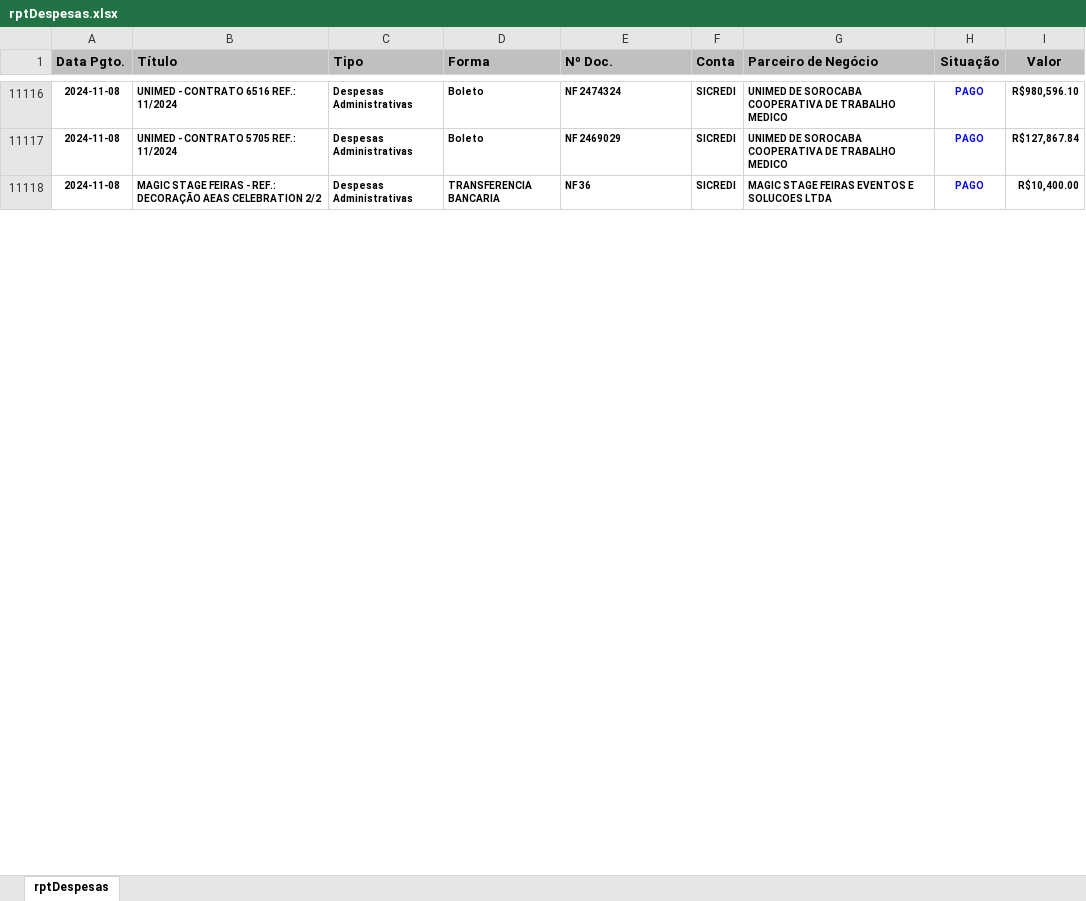
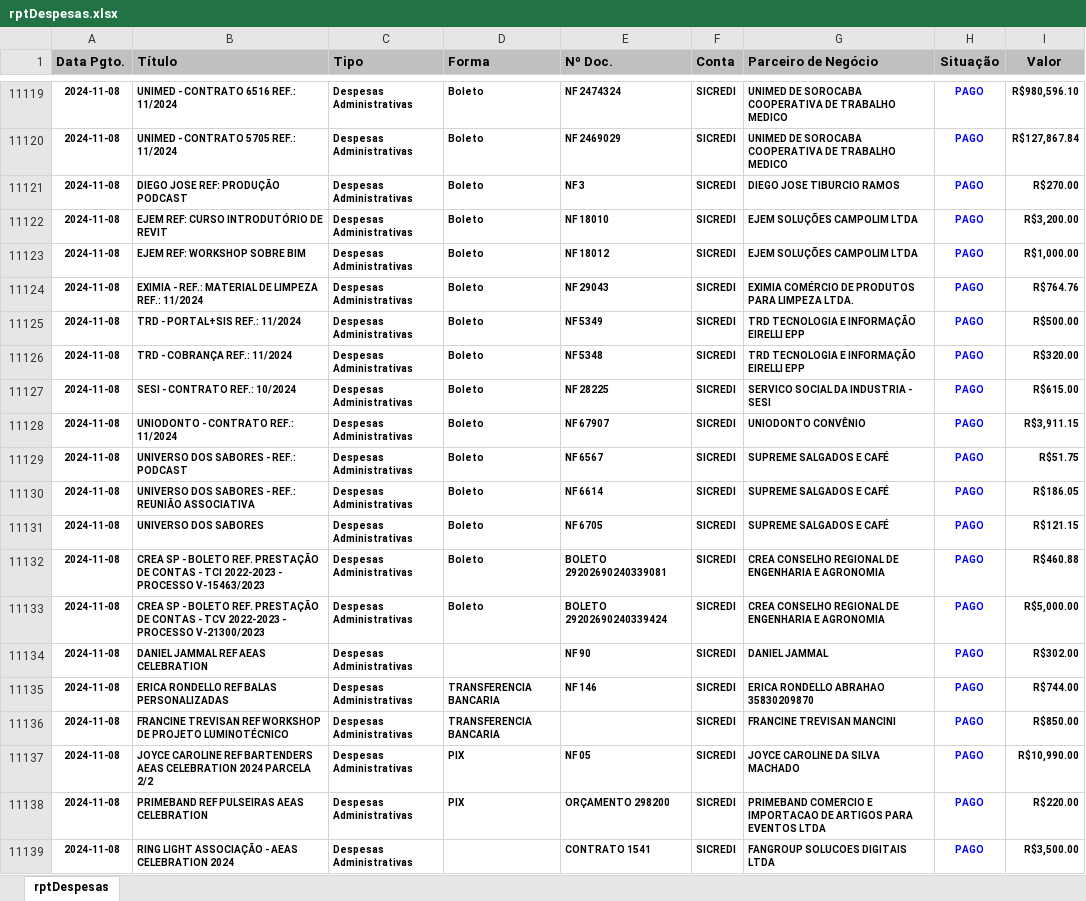
Before and after one commit to rcdourado/AEAS, an Excel workbook: rptDespesas.xlsx, sheet rptDespesas, drawn as a sheet; only a part is shown, gaps mark what is left out; the shorter side is filled out with more unchanged rows; values as stored, in another font and other column widths than the file's, no borders; the diff covers the shown part only; the diff names each change by its address in the sheet, - before the commit and + after, or states it on an @@ line.

Commit message:
Upload
13112024 14:37

```diff
--- a/rptDespesas.xlsx (sheet rptDespesas)
+++ b/rptDespesas.xlsx (sheet rptDespesas)
+row 11121: 2024-11-08 | DIEGO JOSE REF: PRODUÇÃO PODCAST | Despesas Administrativas | Boleto | NF 3 | SICREDI | DIEGO JOSE TIBURCIO RAMOS | PAGO | R$270.00
+row 11122: 2024-11-08 | EJEM REF: CURSO INTRODUTÓRIO DE REVIT | Despesas Administrativas | Boleto | NF 18010 | SICREDI | EJEM SOLUÇÕES CAMPOLIM LTDA | PAGO | R$3,200.00
+row 11123: 2024-11-08 | EJEM REF: WORKSHOP SOBRE BIM | Despesas Administrativas | Boleto | NF 18012 | SICREDI | EJEM SOLUÇÕES CAMPOLIM LTDA | PAGO | R$1,000.00
+row 11124: 2024-11-08 | EXIMIA - REF.: MATERIAL DE LIMPEZA REF.: 11/2024 | Despesas Administrativas | Boleto | NF 29043 | SICREDI | EXIMIA COMÉRCIO DE PRODUTOS PARA LIMPEZA LTDA. | PAGO | R$764.76
+row 11125: 2024-11-08 | TRD - PORTAL+SIS REF.: 11/2024 | Despesas Administrativas | Boleto | NF 5349 | SICREDI | TRD TECNOLOGIA E INFORMAÇÃO EIRELLI EPP | PAGO | R$500.00
+row 11126: 2024-11-08 | TRD - COBRANÇA REF.: 11/2024 | Despesas Administrativas | Boleto | NF 5348 | SICREDI | TRD TECNOLOGIA E INFORMAÇÃO EIRELLI EPP | PAGO | R$320.00
+row 11127: 2024-11-08 | SESI - CONTRATO REF.: 10/2024 | Despesas Administrativas | Boleto | NF 28225 | SICREDI | SERVICO SOCIAL DA INDUSTRIA - SESI | PAGO | R$615.00
+row 11128: 2024-11-08 | UNIODONTO - CONTRATO REF.: 11/2024 | Despesas Administrativas | Boleto | NF 67907 | SICREDI | UNIODONTO CONVÊNIO | PAGO | R$3,911.15
+row 11129: 2024-11-08 | UNIVERSO DOS SABORES - REF.: PODCAST | Despesas Administrativas | Boleto | NF 6567 | SICREDI | SUPREME SALGADOS E CAFÉ | PAGO | R$51.75
+row 11130: 2024-11-08 | UNIVERSO DOS SABORES - REF.: REUNIÃO ASSOCIATIVA | Despesas Administrativas | Boleto | NF 6614 | SICREDI | SUPREME SALGADOS E CAFÉ | PAGO | R$186.05
+row 11131: 2024-11-08 | UNIVERSO DOS SABORES | Despesas Administrativas | Boleto | NF 6705 | SICREDI | SUPREME SALGADOS E CAFÉ | PAGO | R$121.15
+row 11132: 2024-11-08 | CREA SP - BOLETO REF. PRESTAÇÃO DE CONTAS - TCI 2022-2023 - PROCESSO V-15463/2023 | Despesas Administrativas | Boleto | BOLETO 29202690240339081 | SICREDI | CREA CONSELHO REGIONAL DE ENGENHARIA E AGRONOMIA | PAGO | R$460.88
+row 11133: 2024-11-08 | CREA SP - BOLETO REF. PRESTAÇÃO DE CONTAS - TCV 2022-2023 - PROCESSO V-21300/2023 | Despesas Administrativas | Boleto | BOLETO 29202690240339424 | SICREDI | CREA CONSELHO REGIONAL DE ENGENHARIA E AGRONOMIA | PAGO | R$5,000.00
+row 11134: 2024-11-08 | DANIEL JAMMAL REF AEAS CELEBRATION | Despesas Administrativas |  | NF 90 | SICREDI | DANIEL JAMMAL | PAGO | R$302.00
+row 11135: 2024-11-08 | ERICA RONDELLO REF BALAS PERSONALIZADAS | Despesas Administrativas | TRANSFERENCIA BANCARIA | NF 146 | SICREDI | ERICA RONDELLO ABRAHAO 35830209870 | PAGO | R$744.00
+row 11136: 2024-11-08 | FRANCINE TREVISAN REF WORKSHOP DE PROJETO LUMINOTÉCNICO | Despesas Administrativas | TRANSFERENCIA BANCARIA |  | SICREDI | FRANCINE TREVISAN MANCINI | PAGO | R$850.00
+row 11137: 2024-11-08 | JOYCE CAROLINE REF BARTENDERS AEAS CELEBRATION 2024 PARCELA 2/2 | Despesas Administrativas | PIX | NF 05 | SICREDI | JOYCE CAROLINE DA SILVA MACHADO | PAGO | R$10,990.00
+row 11138: 2024-11-08 | PRIMEBAND REF PULSEIRAS AEAS CELEBRATION | Despesas Administrativas | PIX | ORÇAMENTO 298200 | SICREDI | PRIMEBAND COMERCIO E IMPORTACAO DE ARTIGOS PARA EVENTOS LTDA | PAGO | R$220.00
+row 11139: 2024-11-08 | RING LIGHT ASSOCIAÇÃO - AEAS CELEBRATION 2024 | Despesas Administrativas |  | CONTRATO 1541 | SICREDI | FANGROUP SOLUCOES DIGITAIS LTDA | PAGO | R$3,500.00
```
Also changed, not shown: 11 added rows, 4 removed rows, 93 moved rows, 8 edited cells and cell formats elsewhere in this sheet.
